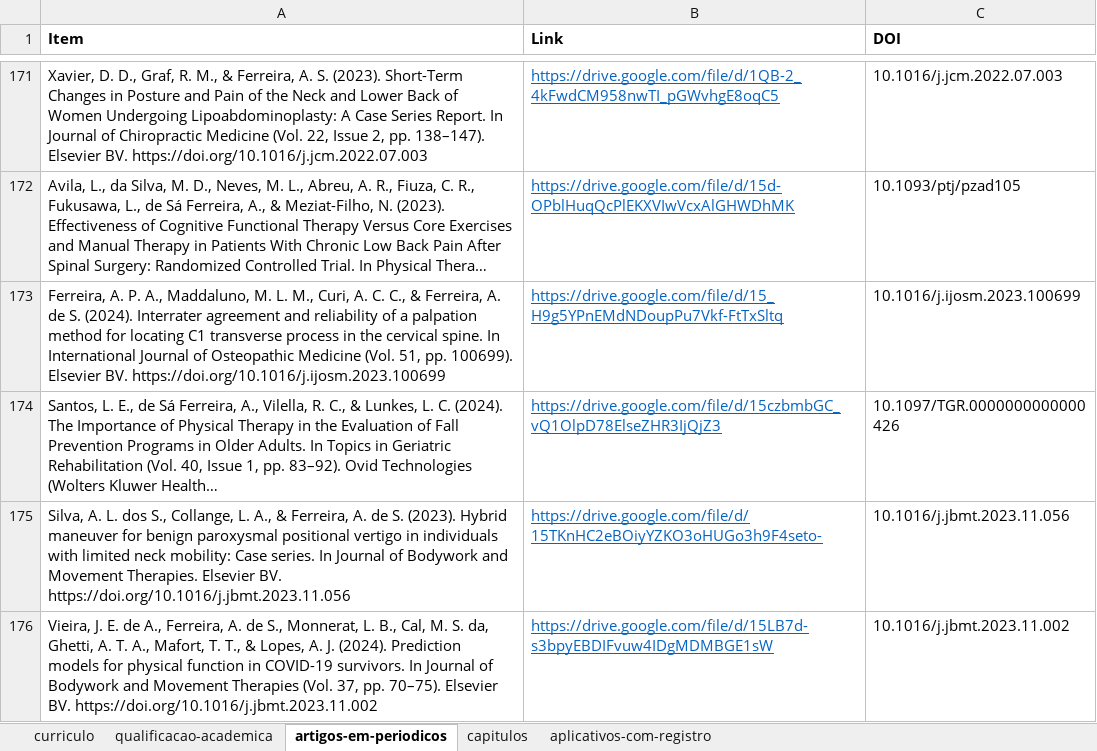
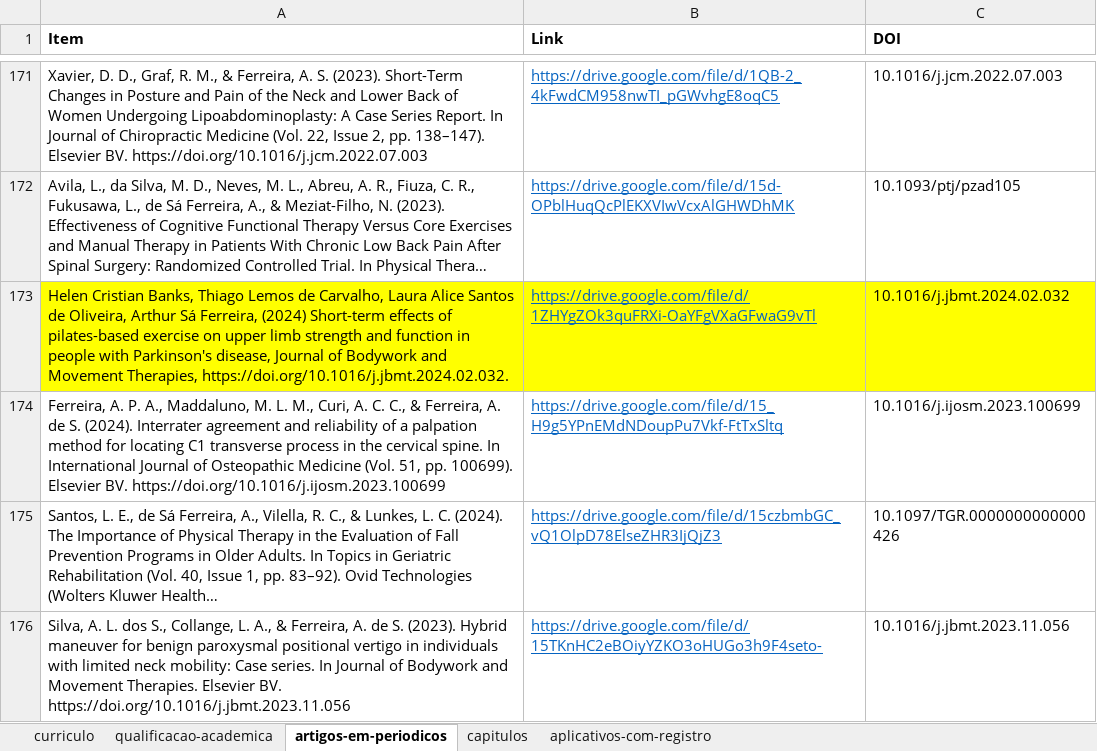
Before and after one commit to FerreiraAS/Ciencia-com-R-Consultoria, an Excel workbook: Links.xlsx, sheet artigos-em-periodicos, drawn as a sheet; only a part is shown, gaps mark what is left out; the shorter side is filled out with more unchanged rows; long unchanged cells end in …; values as stored, in another font and other column widths than the file's, no borders; conditional formats not drawn; the diff names each change by its address in the sheet, - before the commit and + after, or states it on an @@ line.

```diff
--- a/Links.xlsx (sheet artigos-em-periodicos)
+++ b/Links.xlsx (sheet artigos-em-periodicos)
+row 173: Helen Cristian Banks, Thiago Lemos de Carvalho, Laura Alice Santos de Oliveira, Arthur Sá Ferreira, (2024) Short-term effects of pilates-based exercise on upper limb strength and function in people with Parkinson's disease, Journal of Bodywork and Movement Therapies, https://doi.org/10.1016/j.jbmt.2024.02.032. | https://drive.google.com/file/d/1ZHYgZOk3quFRXi-OaYFgVXaGFwaG9vTl | 10.1016/j.jbmt.2024.02.032
```
Also changed, not shown: sheet aplicativos-com-registro, docs/Links.xlsx, 16 other files.
